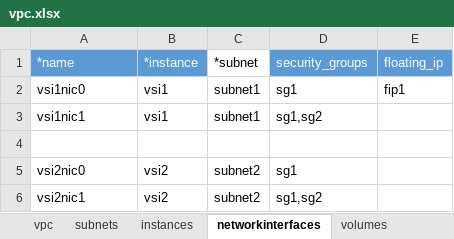
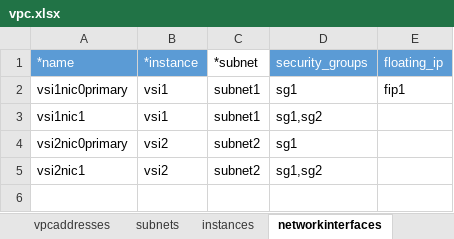
Before and after one commit to ibm-cloud-architecture/tabular-terraform, an Excel workbook: examples/vpc.xlsx, sheet networkinterfaces, drawn as a sheet; values as stored, in another font and other column widths than the file's, no borders; table styles not drawn; removed rows and columns are numbered as before the commit, all else as after; the diff names each change by its address in the sheet, - before the commit and + after, or states it on an @@ line.

```diff
--- a/examples/vpc.xlsx (sheet networkinterfaces)
+++ b/examples/vpc.xlsx (sheet networkinterfaces)
+sheet tab: vpcaddresses
-A2 (*name): vsi1nic0
+A2 (*name): vsi1nic0primary
-row 4: (empty)
-A4 (*name): vsi2nic0
+A4 (*name): vsi2nic0primary
```
Also changed, not shown: sheet vpc, sheet instances, sheet volumes, other sheet tabs, examples/shared.xlsx, 3 other files.
